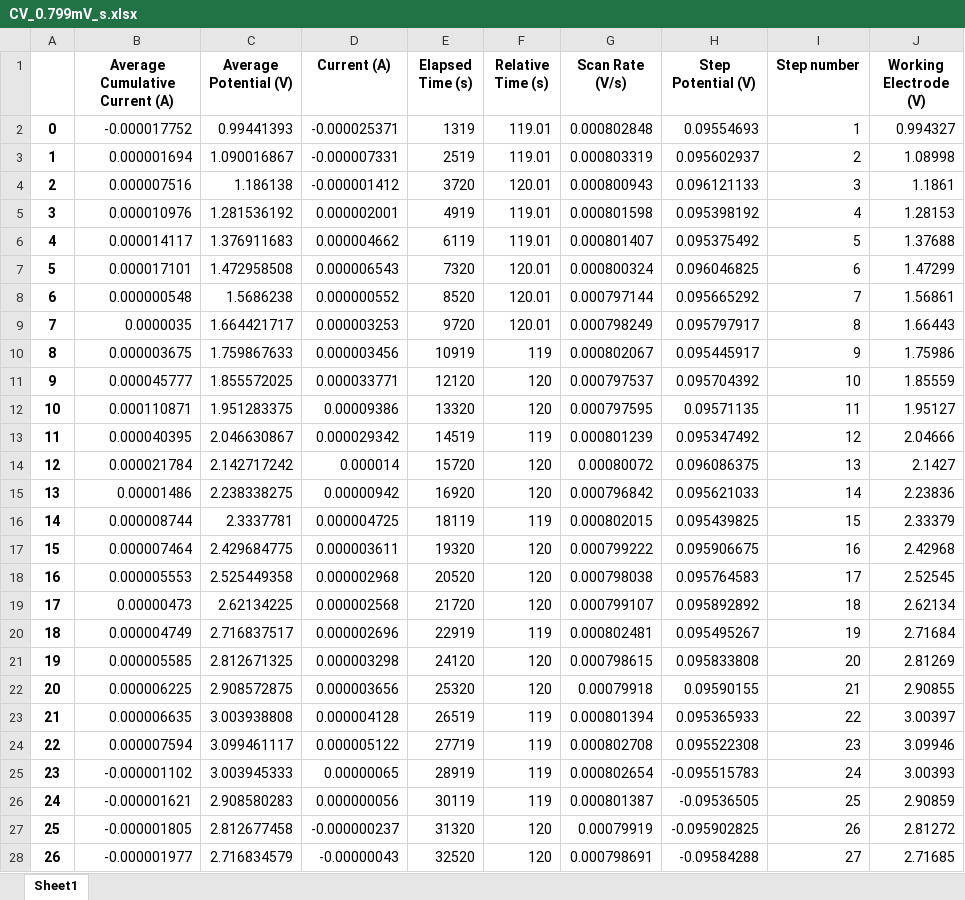
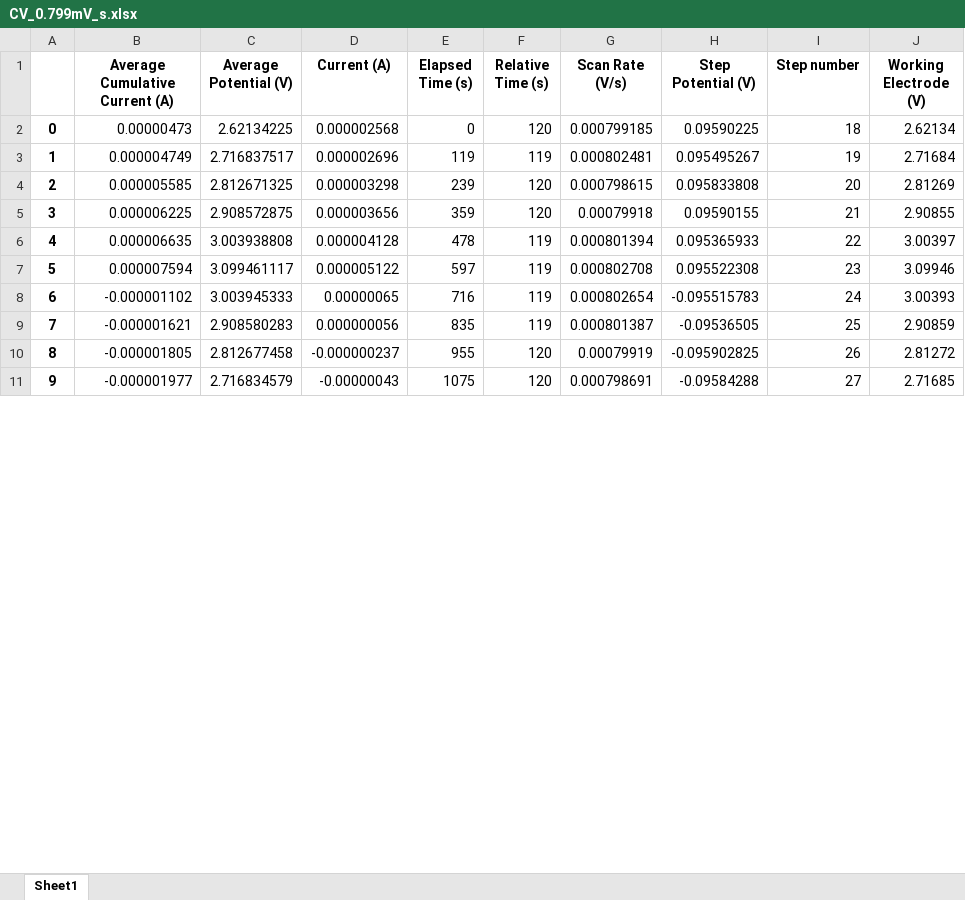
Before and after one commit to wazabicloud/Randles-Sevcik, an Excel workbook: Dati/Musca_Lif/CV_0.799mV_s.xlsx, sheet Sheet1, drawn as a sheet; only a part is shown; values as stored, in another font and other column widths than the file's, no borders; removed rows and columns are numbered as before the commit, all else as after; the diff covers the shown part only; the diff names each change by its address in the sheet, - before the commit and + after, or states it on an @@ line.

```diff
--- a/Dati/Musca_Lif/CV_0.799mV_s.xlsx (sheet Sheet1)
+++ b/Dati/Musca_Lif/CV_0.799mV_s.xlsx (sheet Sheet1)
-row 2: 0 | -0.000017752 | 0.99441393 | -0.000025371 | 1319 | 119.01 | 0.000802848 | 0.09554693 | 1 | 0.994327
-row 3: 1 | 0.000001694 | 1.090016867 | -0.000007331 | 2519 | 119.01 | 0.000803319 | 0.095602937 | 2 | 1.08998
-row 4: 2 | 0.000007516 | 1.186138 | -0.000001412 | 3720 | 120.01 | 0.000800943 | 0.096121133 | 3 | 1.1861
-row 5: 3 | 0.000010976 | 1.281536192 | 0.000002001 | 4919 | 119.01 | 0.000801598 | 0.095398192 | 4 | 1.28153
-row 6: 4 | 0.000014117 | 1.376911683 | 0.000004662 | 6119 | 119.01 | 0.000801407 | 0.095375492 | 5 | 1.37688
-row 7: 5 | 0.000017101 | 1.472958508 | 0.000006543 | 7320 | 120.01 | 0.000800324 | 0.096046825 | 6 | 1.47299
-row 8: 6 | 0.000000548 | 1.5686238 | 0.000000552 | 8520 | 120.01 | 0.000797144 | 0.095665292 | 7 | 1.56861
-row 9: 7 | 0.0000035 | 1.664421717 | 0.000003253 | 9720 | 120.01 | 0.000798249 | 0.095797917 | 8 | 1.66443
-row 10: 8 | 0.000003675 | 1.759867633 | 0.000003456 | 10919 | 119 | 0.000802067 | 0.095445917 | 9 | 1.75986
-row 11: 9 | 0.000045777 | 1.855572025 | 0.000033771 | 12120 | 120 | 0.000797537 | 0.095704392 | 10 | 1.85559
-row 12: 10 | 0.000110871 | 1.951283375 | 0.00009386 | 13320 | 120 | 0.000797595 | 0.09571135 | 11 | 1.95127
-row 13: 11 | 0.000040395 | 2.046630867 | 0.000029342 | 14519 | 119 | 0.000801239 | 0.095347492 | 12 | 2.04666
-row 14: 12 | 0.000021784 | 2.142717242 | 0.000014 | 15720 | 120 | 0.00080072 | 0.096086375 | 13 | 2.1427
-row 15: 13 | 0.00001486 | 2.238338275 | 0.00000942 | 16920 | 120 | 0.000796842 | 0.095621033 | 14 | 2.23836
-row 16: 14 | 0.000008744 | 2.3337781 | 0.000004725 | 18119 | 119 | 0.000802015 | 0.095439825 | 15 | 2.33379
-row 17: 15 | 0.000007464 | 2.429684775 | 0.000003611 | 19320 | 120 | 0.000799222 | 0.095906675 | 16 | 2.42968
-row 18: 16 | 0.000005553 | 2.525449358 | 0.000002968 | 20520 | 120 | 0.000798038 | 0.095764583 | 17 | 2.52545
@@ column A renumbered between rows 2 and 34 @@
-E2 (Elapsed Time (s)): 21720
+E2 (Elapsed Time (s)): 0
-G2 (Scan Rate (V/s)): 0.000799107
+G2 (Scan Rate (V/s)): 0.000799185
-H2 (Step Potential (V)): 0.095892892
+H2 (Step Potential (V)): 0.09590225
-E3 (Elapsed Time (s)): 22919
+E3 (Elapsed Time (s)): 119
-E4 (Elapsed Time (s)): 24120
+E4 (Elapsed Time (s)): 239
-E5 (Elapsed Time (s)): 25320
+E5 (Elapsed Time (s)): 359
-E6 (Elapsed Time (s)): 26519
+E6 (Elapsed Time (s)): 478
-E7 (Elapsed Time (s)): 27719
+E7 (Elapsed Time (s)): 597
-E8 (Elapsed Time (s)): 28919
+E8 (Elapsed Time (s)): 716
-E9 (Elapsed Time (s)): 30119
+E9 (Elapsed Time (s)): 835
-E10 (Elapsed Time (s)): 31320
+E10 (Elapsed Time (s)): 955
-E11 (Elapsed Time (s)): 32520
+E11 (Elapsed Time (s)): 1075
```
Also changed, not shown: 14 added rows and 26 edited cells elsewhere in this sheet, Dati/Musca_Lif/CV_0.7mV_s.xlsx, Dati/Musca_Lif/CV_0.999mV_s.xlsx, 14 other files.
